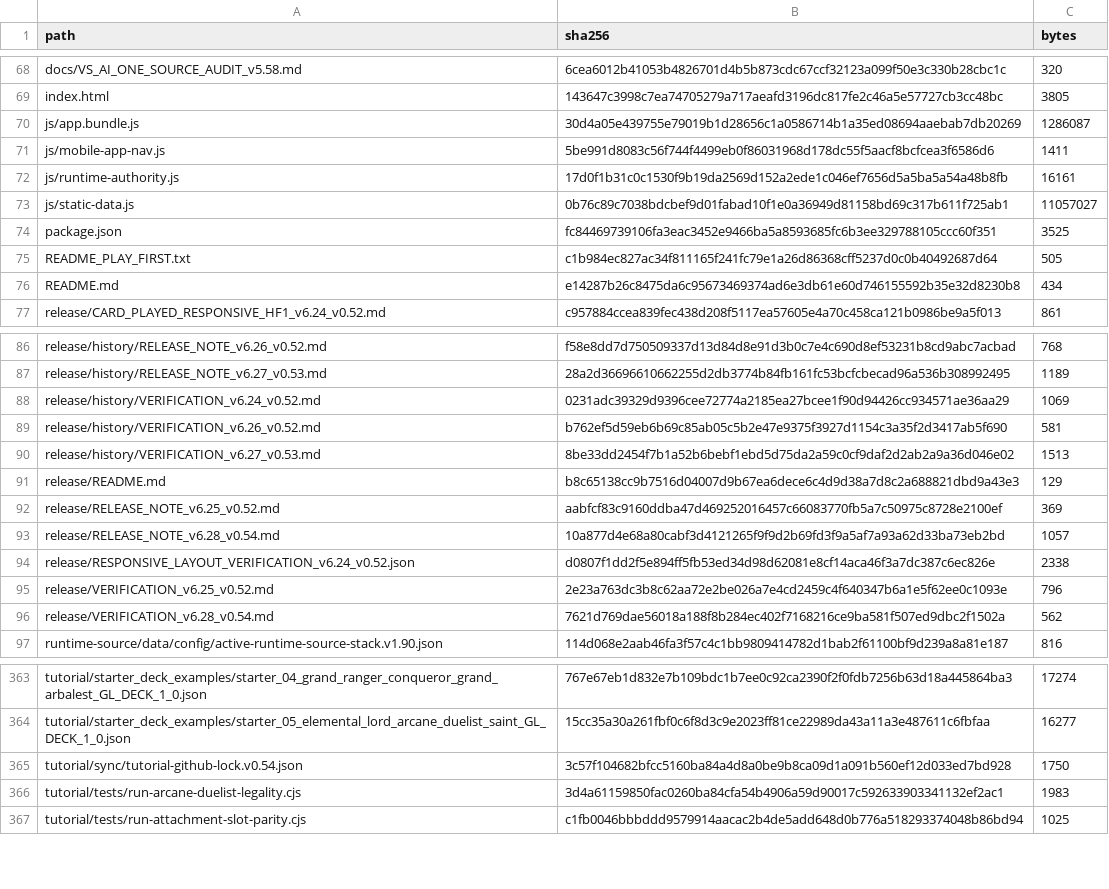
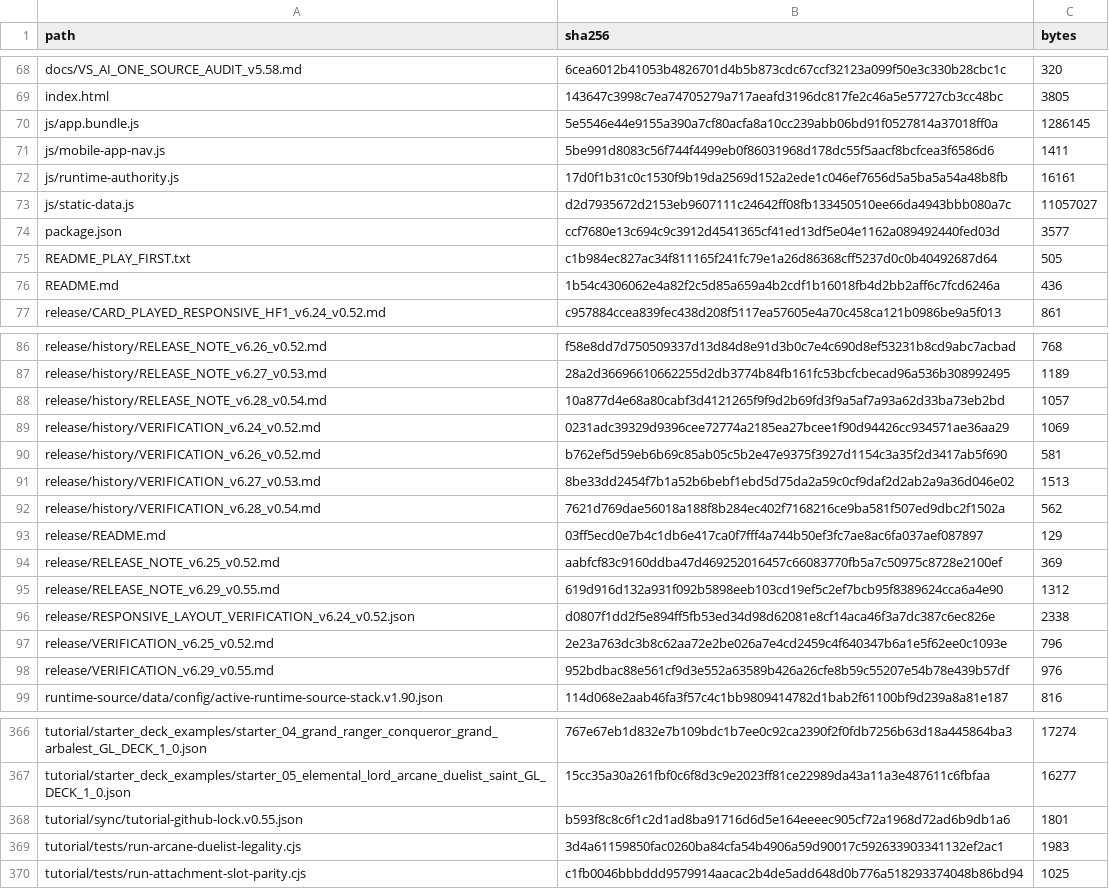
Before and after one commit to GrandisLegacyTCG/Grandis-Legacy-VS-AI, a CSV file: FILE_MANIFEST_SHA256.csv, drawn as a sheet; only a part is shown, gaps mark what is left out; the diff covers the shown part only.

Commit message:
Update VS AI to v6.29 and Tutorial to v0.55

```diff
--- a/FILE_MANIFEST_SHA256.csv
+++ b/FILE_MANIFEST_SHA256.csv
@@ -69,9 +69,9 @@ docs/VS_AI_ONE_SOURCE_AUDIT_v5.58.md,6cea6012b41053b4826701d4b5b873cdc67ccf32123
 index.html,143647c3998c7ea74705279a717aeafd3196dc817fe2c46a5e57727cb3cc48bc,3805
-js/app.bundle.js,30d4a05e439755e79019b1d28656c1a0586714b1a35ed08694aaebab7db20269,1286087
+js/app.bundle.js,5e5546e44e9155a390a7cf80acfa8a10cc239abb06bd91f0527814a37018ff0a,1286145
 js/mobile-app-nav.js,5be991d8083c56f744f4499eb0f86031968d178dc55f5aacf8bcfcea3f6586d6,1411
 js/runtime-authority.js,17d0f1b31c0c1530f9b19da2569d152a2ede1c046ef7656d5a5ba5a54a48b8fb,16161
-js/static-data.js,0b76c89c7038bdcbef9d01fabad10f1e0a36949d81158bd69c317b611f725ab1,11057027
-package.json,fc84469739106fa3eac3452e9466ba5a8593685fc6b3ee329788105ccc60f351,3525
+js/static-data.js,d2d7935672d2153eb9607111c24642ff08fb133450510ee66da4943bbb080a7c,11057027
+package.json,ccf7680e13c694c9c3912d4541365cf41ed13df5e04e1162a089492440fed03d,3577
 README_PLAY_FIRST.txt,c1b984ec827ac34f811165f241fc79e1a26d86368cff5237d0c0b40492687d64,505
-README.md,e14287b26c8475da6c95673469374ad6e3db61e60d746155592b35e32d8230b8,434
+README.md,1b54c4306062e4a82f2c5d85a659a4b2cdf1b16018fb4d2bb2aff6c7fcd6246a,436
 release/CARD_PLAYED_RESPONSIVE_HF1_v6.24_v0.52.md,c957884ccea839fec438d208f5117ea57605e4a70c458ca121b0986be9a5f013,861
@@ -87,2 +87,3 @@ release/history/RELEASE_NOTE_v6.26_v0.52.md,f58e8dd7d750509337d13d84d8e91d3b0c7e
 release/history/RELEASE_NOTE_v6.27_v0.53.md,28a2d36696610662255d2db3774b84fb161fc53bcfcbecad96a536b308992495,1189
+release/history/RELEASE_NOTE_v6.28_v0.54.md,10a877d4e68a80cabf3d4121265f9f9d2b69fd3f9a5af7a93a62d33ba73eb2bd,1057
 release/history/VERIFICATION_v6.24_v0.52.md,0231adc39329d9396cee72774a2185ea27bcee1f90d94426cc934571ae36aa29,1069
@@ -90,8 +91,9 @@ release/history/VERIFICATION_v6.26_v0.52.md,b762ef5d59eb6b69c85ab05c5b2e47e9375f
 release/history/VERIFICATION_v6.27_v0.53.md,8be33dd2454f7b1a52b6bebf1ebd5d75da2a59c0cf9daf2d2ab2a9a36d046e02,1513
-release/README.md,b8c65138cc9b7516d04007d9b67ea6dece6c4d9d38a7d8c2a688821dbd9a43e3,129
+release/history/VERIFICATION_v6.28_v0.54.md,7621d769dae56018a188f8b284ec402f7168216ce9ba581f507ed9dbc2f1502a,562
+release/README.md,03ff5ecd0e7b4c1db6e417ca0f7fff4a744b50ef3fc7ae8ac6fa037aef087897,129
 release/RELEASE_NOTE_v6.25_v0.52.md,aabfcf83c9160ddba47d469252016457c66083770fb5a7c50975c8728e2100ef,369
-release/RELEASE_NOTE_v6.28_v0.54.md,10a877d4e68a80cabf3d4121265f9f9d2b69fd3f9a5af7a93a62d33ba73eb2bd,1057
+release/RELEASE_NOTE_v6.29_v0.55.md,619d916d132a931f092b5898eeb103cd19ef5c2ef7bcb95f8389624cca6a4e90,1312
 release/RESPONSIVE_LAYOUT_VERIFICATION_v6.24_v0.52.json,d0807f1dd2f5e894ff5fb53ed34d98d62081e8cf14aca46f3a7dc387c6ec826e,2338
 release/VERIFICATION_v6.25_v0.52.md,2e23a763dc3b8c62aa72e2be026a7e4cd2459c4f640347b6a1e5f62ee0c1093e,796
-release/VERIFICATION_v6.28_v0.54.md,7621d769dae56018a188f8b284ec402f7168216ce9ba581f507ed9dbc2f1502a,562
+release/VERIFICATION_v6.29_v0.55.md,952bdbac88e561cf9d3e552a63589b426a26cfe8b59c55207e54b78e439b57df,976
 runtime-source/data/config/active-runtime-source-stack.v1.90.json,114d068e2aab46fa3f57c4c1bb9809414782d1bab2f61100bf9d239a8a81e187,816
@@ -364,3 +367,3 @@ tutorial/starter_deck_examples/starter_04_grand_ranger_conqueror_grand_arbalest_
 tutorial/starter_deck_examples/starter_05_elemental_lord_arcane_duelist_saint_GL_DECK_1_0.json,15cc35a30a261fbf0c6f8d3c9e2023ff81ce22989da43a11a3e487611c6fbfaa,16277
-tutorial/sync/tutorial-github-lock.v0.54.json,3c57f104682bfcc5160ba84a4d8a0be9b8ca09d1a091b560ef12d033ed7bd928,1750
+tutorial/sync/tutorial-github-lock.v0.55.json,b593f8c8c6f1c2d1ad8ba91716d6d5e164eeeec905cf72a1968d72ad6b9db1a6,1801
 tutorial/tests/run-arcane-duelist-legality.cjs,3d4a61159850fac0260ba84cfa54b4906a59d90017c592633903341132ef2ac1,1983
```
Also changed, not shown: 1 added row and 43 edited cells elsewhere in this file, tutorial/FILE_MANIFEST_SHA256.csv, 46 other files.
